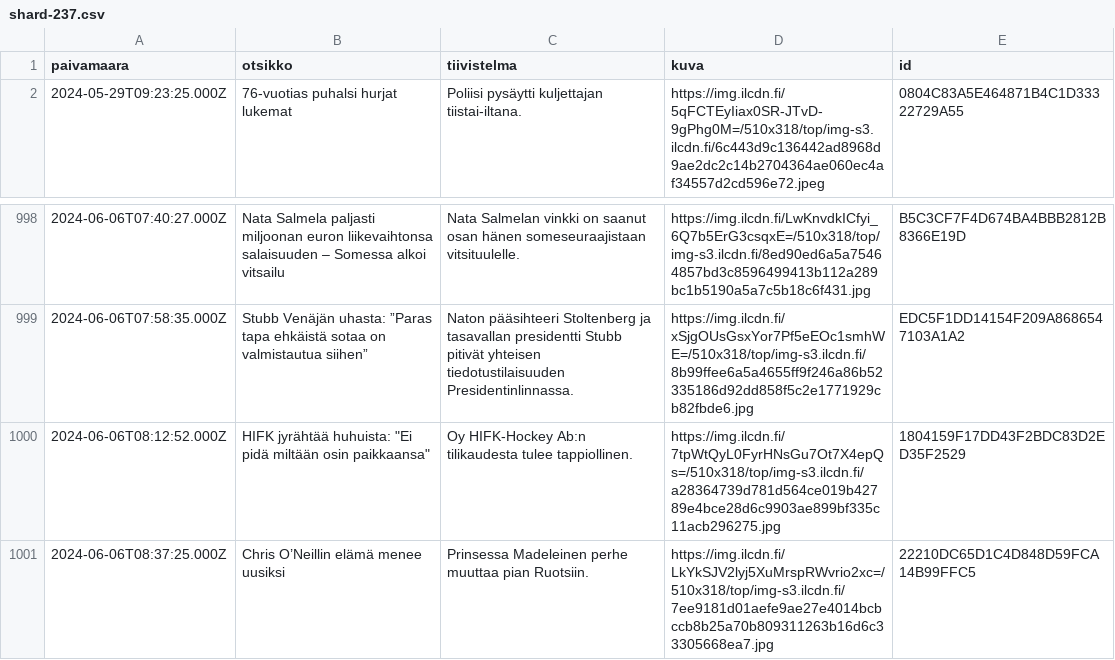
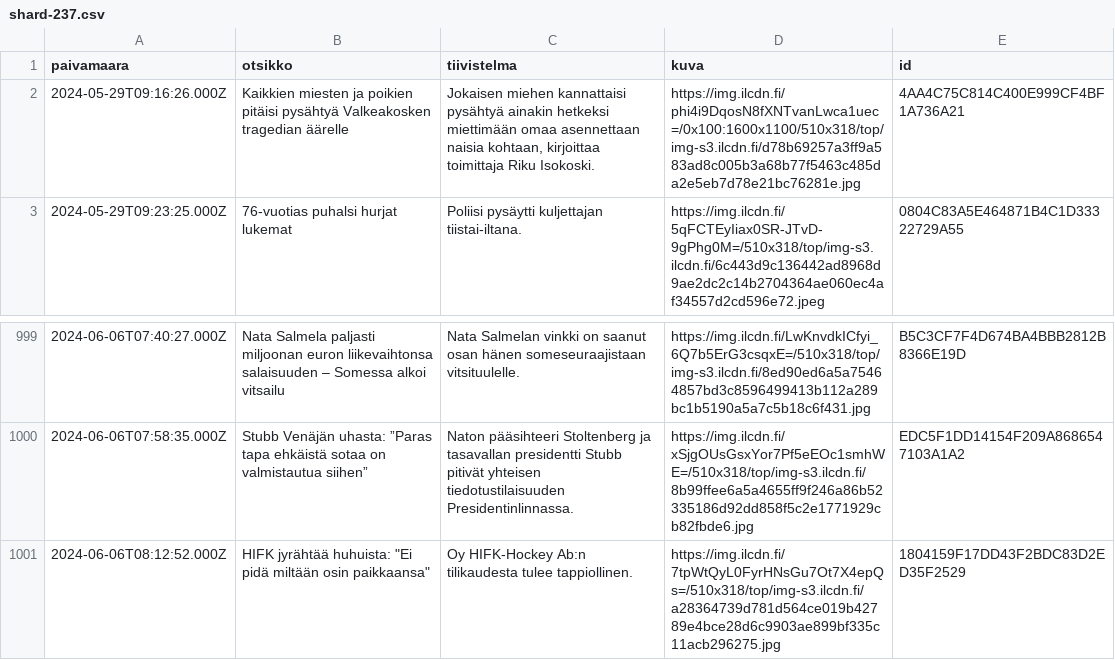
Before and after one commit to nkrusch/fi-news-corpus, a CSV file: corpus/shard-237.csv, drawn as a sheet; only a part is shown, gaps mark what is left out.

```diff
--- a/corpus/shard-237.csv
+++ b/corpus/shard-237.csv
@@ -1,2 +1,3 @@
 paivamaara,otsikko,tiivistelma,kuva,id
+2024-05-29T09:16:26.000Z,Kaikkien miesten ja poikien pitäisi pysähtyä Valkeakosken tragedian äärelle,"Jokaisen miehen kannattaisi pysähtyä ainakin hetkeksi miettimään omaa asennettaan naisia kohtaan, kirjoittaa toimittaja Riku Isokoski.",https://img.ilcdn.fi/phi4i9DqosN8fXNTvanLwca1uec=/0x100:1600x1100/510x318/top/img-s3.ilcdn.fi/d78b69257a3ff9a583ad8c005b3a68b77f5463c485da2e5eb7d78e21bc76281e.jpg,4AA4C75C814C400E999CF4BF1A736A21
 2024-05-29T09:23:25.000Z,76-vuotias puhalsi hurjat lukemat,Poliisi pysäytti kuljettajan tiistai-iltana.,https://img.ilcdn.fi/5qFCTEyIiax0SR-JTvD-9gPhg0M=/510x318/top/img-s3.ilcdn.fi/6c443d9c136442ad8968d9ae2dc2c14b2704364ae060ec4af34557d2cd596e72.jpeg,0804C83A5E464871B4C1D33322729A55
@@ -1000,2 +1001 @@ paivamaara,otsikko,tiivistelma,kuva,id
 2024-06-06T08:12:52.000Z,"HIFK jyrähtää huhuista: ""Ei pidä miltään osin paikkaansa""",Oy HIFK-Hockey Ab:n tilikaudesta tulee tappiollinen. ,https://img.ilcdn.fi/7tpWtQyL0FyrHNsGu7Ot7X4epQs=/510x318/top/img-s3.ilcdn.fi/a28364739d781d564ce019b42789e4bce28d6c9903ae899bf335c11acb296275.jpg,1804159F17DD43F2BDC83D2ED35F2529
-2024-06-06T08:37:25.000Z,Chris O’Neillin elämä menee uusiksi,Prinsessa Madeleinen perhe muuttaa pian Ruotsiin. ,https://img.ilcdn.fi/LkYkSJV2lyj5XuMrspRWvrio2xc=/510x318/top/img-s3.ilcdn.fi/7ee9181d01aefe9ae27e4014bcbccb8b25a70b809311263b16d6c33305668ea7.jpg,22210DC65D1C4D848D59FCA14B99FFC5
```
Also changed, not shown: corpus/shard-231.csv, corpus/shard-240.csv, 33 other files.
